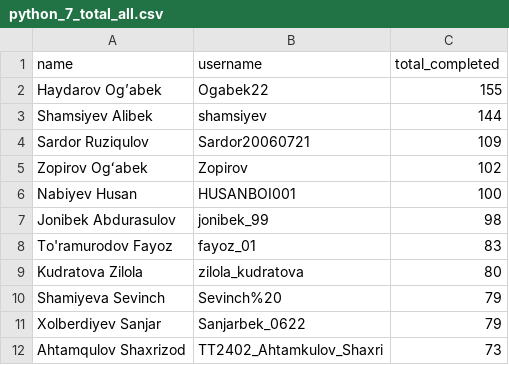
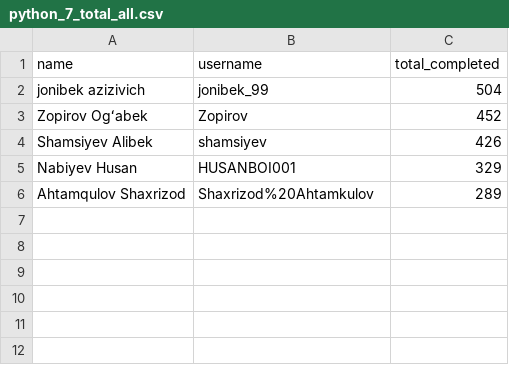
Before and after one commit to jonibek99/codewars_solo, a CSV file: results/python_7_total_all.csv, drawn as a sheet.

```diff
--- a/results/python_7_total_all.csv
+++ b/results/python_7_total_all.csv
@@ -1,12 +1,6 @@
 name,username,total_completed
-Haydarov Og’abek,Ogabek22,155
-Shamsiyev Alibek,shamsiyev,144
-Sardor Ruziqulov,Sardor20060721,109
-Zopirov Ogʻabek,Zopirov,102
-Nabiyev Husan,HUSANBOI001,100
-Jonibek Abdurasulov,jonibek_99,98
-To'ramurodov Fayoz ,fayoz_01,83
-Kudratova Zilola,zilola_kudratova,80
-Shamiyeva Sevinch,Sevinch%20,79
-Xolberdiyev Sanjar,Sanjarbek_0622,79
-Ahtamqulov Shaxrizod,TT2402_Ahtamkulov_Shaxri,73
+jonibek azizivich,jonibek_99,504
+Zopirov Ogʻabek,Zopirov,452
+Shamsiyev Alibek,shamsiyev,426
+Nabiyev Husan,HUSANBOI001,329
+Ahtamqulov Shaxrizod,Shaxrizod%20Ahtamkulov,289
```
Also changed, not shown: 49 other files.
